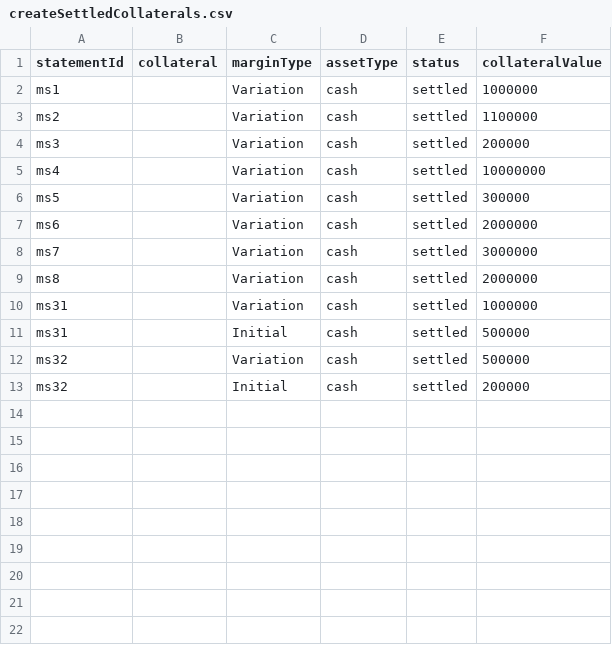
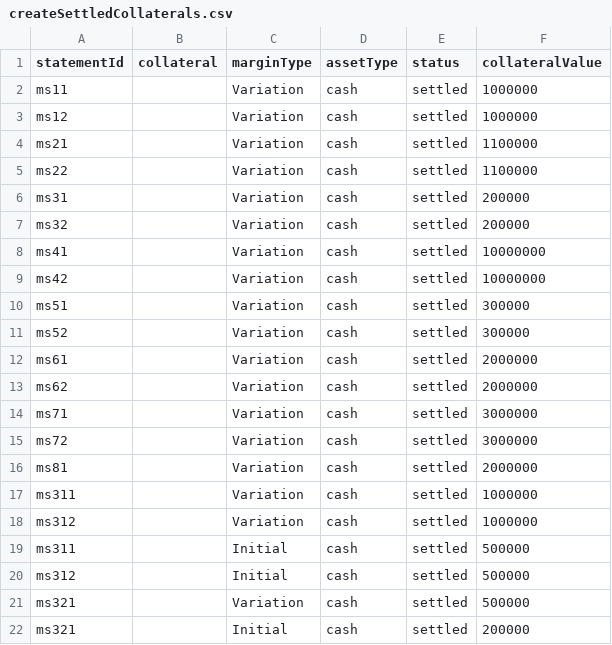
Before and after one commit to AcuoFS/acuo-allocation, a CSV file: src/ow-919/createSettledCollaterals.csv, drawn as a sheet.

```diff
--- a/src/ow-919/createSettledCollaterals.csv
+++ b/src/ow-919/createSettledCollaterals.csv
@@ -1,13 +1,22 @@
 statementId,collateral,marginType,assetType,status,collateralValue
-ms1,,Variation,cash,settled,1000000
-ms2,,Variation,cash,settled,1100000
-ms3,,Variation,cash,settled,200000
-ms4,,Variation,cash,settled,10000000
-ms5,,Variation,cash,settled,300000
-ms6,,Variation,cash,settled,2000000
-ms7,,Variation,cash,settled,3000000
-ms8,,Variation,cash,settled,2000000
-ms31,,Variation,cash,settled,1000000
-ms31,,Initial,cash,settled,500000
-ms32,,Variation,cash,settled,500000
-ms32,,Initial,cash,settled,200000
+ms11,,Variation,cash,settled,1000000
+ms12,,Variation,cash,settled,1000000
+ms21,,Variation,cash,settled,1100000
+ms22,,Variation,cash,settled,1100000
+ms31,,Variation,cash,settled,200000
+ms32,,Variation,cash,settled,200000
+ms41,,Variation,cash,settled,10000000
+ms42,,Variation,cash,settled,10000000
+ms51,,Variation,cash,settled,300000
+ms52,,Variation,cash,settled,300000
+ms61,,Variation,cash,settled,2000000
+ms62,,Variation,cash,settled,2000000
+ms71,,Variation,cash,settled,3000000
+ms72,,Variation,cash,settled,3000000
+ms81,,Variation,cash,settled,2000000
+ms311,,Variation,cash,settled,1000000
+ms312,,Variation,cash,settled,1000000
+ms311,,Initial,cash,settled,500000
+ms312,,Initial,cash,settled,500000
+ms321,,Variation,cash,settled,500000
+ms321,,Initial,cash,settled,200000
```
Also changed, not shown: src/ow-919/createMarginCalls.csv, 3 other files.
